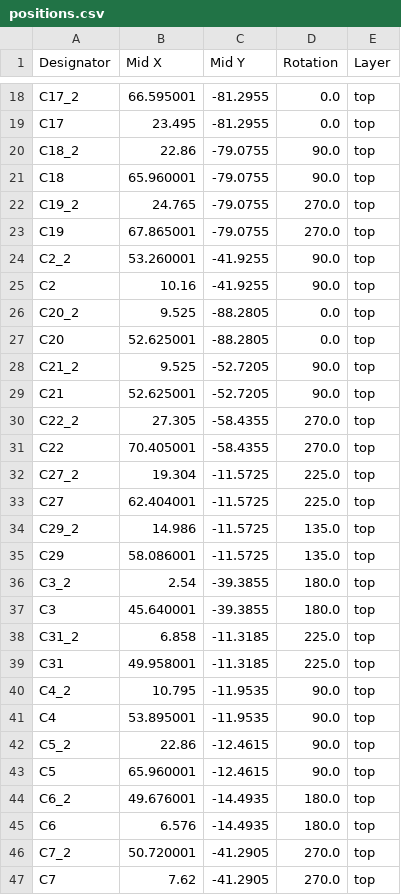
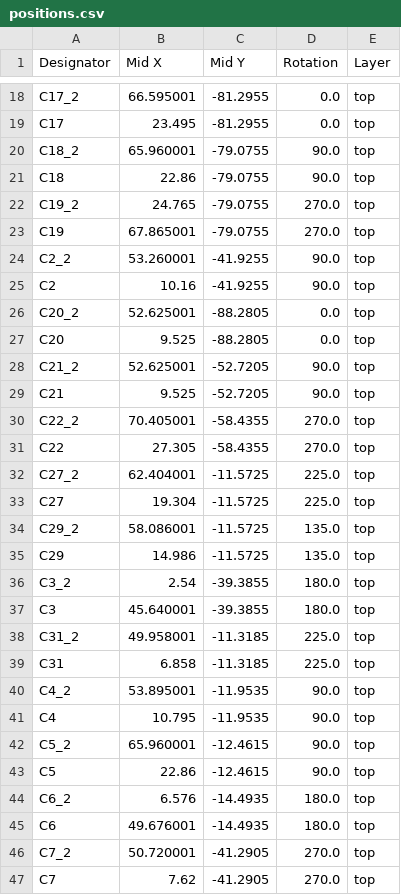
Before and after one commit to VanceVagell/kv4p-ht, a CSV file: pcb/KiCAD/kv4p-ht/production/positions.csv, drawn as a sheet; only a part is shown, gaps mark what is left out; the diff covers the shown part only.

```diff
--- a/pcb/KiCAD/kv4p-ht/production/positions.csv
+++ b/pcb/KiCAD/kv4p-ht/production/positions.csv
@@ -19,4 +19,4 @@ C17_2,66.595001,-81.2955,0.0,top
 C17,23.495,-81.2955,0.0,top
-C18_2,22.86,-79.0755,90.0,top
-C18,65.960001,-79.0755,90.0,top
+C18_2,65.960001,-79.0755,90.0,top
+C18,22.86,-79.0755,90.0,top
 C19_2,24.765,-79.0755,270.0,top
@@ -25,22 +25,22 @@ C2_2,53.260001,-41.9255,90.0,top
 C2,10.16,-41.9255,90.0,top
-C20_2,9.525,-88.2805,0.0,top
-C20,52.625001,-88.2805,0.0,top
-C21_2,9.525,-52.7205,90.0,top
-C21,52.625001,-52.7205,90.0,top
-C22_2,27.305,-58.4355,270.0,top
-C22,70.405001,-58.4355,270.0,top
-C27_2,19.304,-11.5725,225.0,top
-C27,62.404001,-11.5725,225.0,top
-C29_2,14.986,-11.5725,135.0,top
-C29,58.086001,-11.5725,135.0,top
+C20_2,52.625001,-88.2805,0.0,top
+C20,9.525,-88.2805,0.0,top
+C21_2,52.625001,-52.7205,90.0,top
+C21,9.525,-52.7205,90.0,top
+C22_2,70.405001,-58.4355,270.0,top
+C22,27.305,-58.4355,270.0,top
+C27_2,62.404001,-11.5725,225.0,top
+C27,19.304,-11.5725,225.0,top
+C29_2,58.086001,-11.5725,135.0,top
+C29,14.986,-11.5725,135.0,top
 C3_2,2.54,-39.3855,180.0,top
 C3,45.640001,-39.3855,180.0,top
-C31_2,6.858,-11.3185,225.0,top
-C31,49.958001,-11.3185,225.0,top
-C4_2,10.795,-11.9535,90.0,top
-C4,53.895001,-11.9535,90.0,top
-C5_2,22.86,-12.4615,90.0,top
-C5,65.960001,-12.4615,90.0,top
-C6_2,49.676001,-14.4935,180.0,top
-C6,6.576,-14.4935,180.0,top
+C31_2,49.958001,-11.3185,225.0,top
+C31,6.858,-11.3185,225.0,top
+C4_2,53.895001,-11.9535,90.0,top
+C4,10.795,-11.9535,90.0,top
+C5_2,65.960001,-12.4615,90.0,top
+C5,22.86,-12.4615,90.0,top
+C6_2,6.576,-14.4935,180.0,top
+C6,49.676001,-14.4935,180.0,top
 C7_2,50.720001,-41.2905,270.0,top
```
Also changed, not shown: 2 added rows and 44 edited cells elsewhere in this file, pcb/KiCAD/kv4p-ht/production/bom.csv, pcb/KiCAD/kv4p-ht/production/designators.csv, 9 other files.
